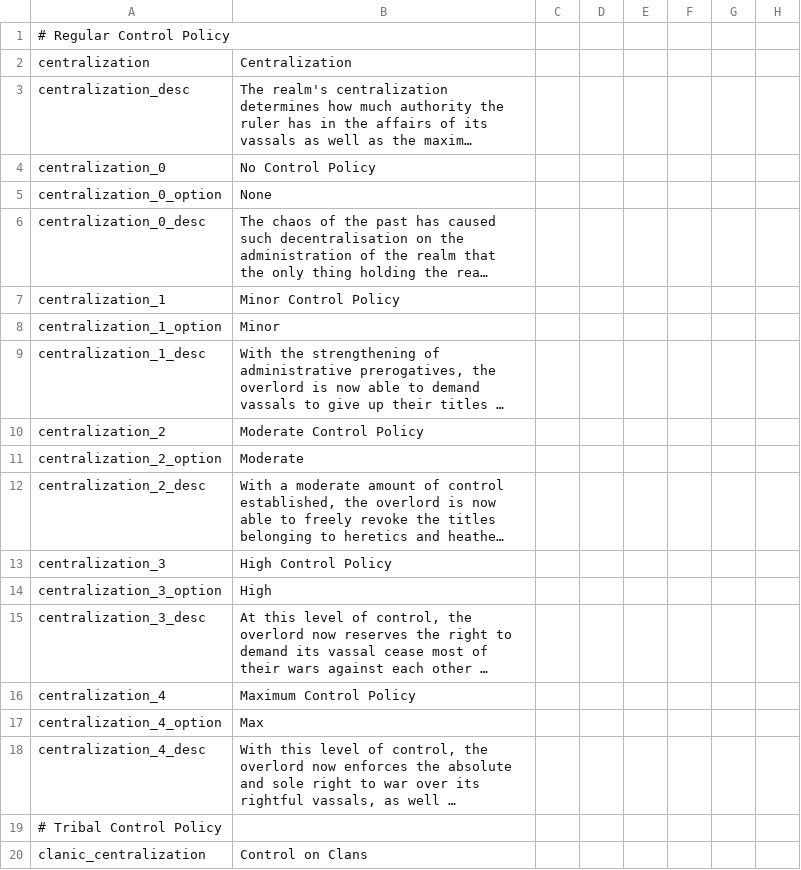
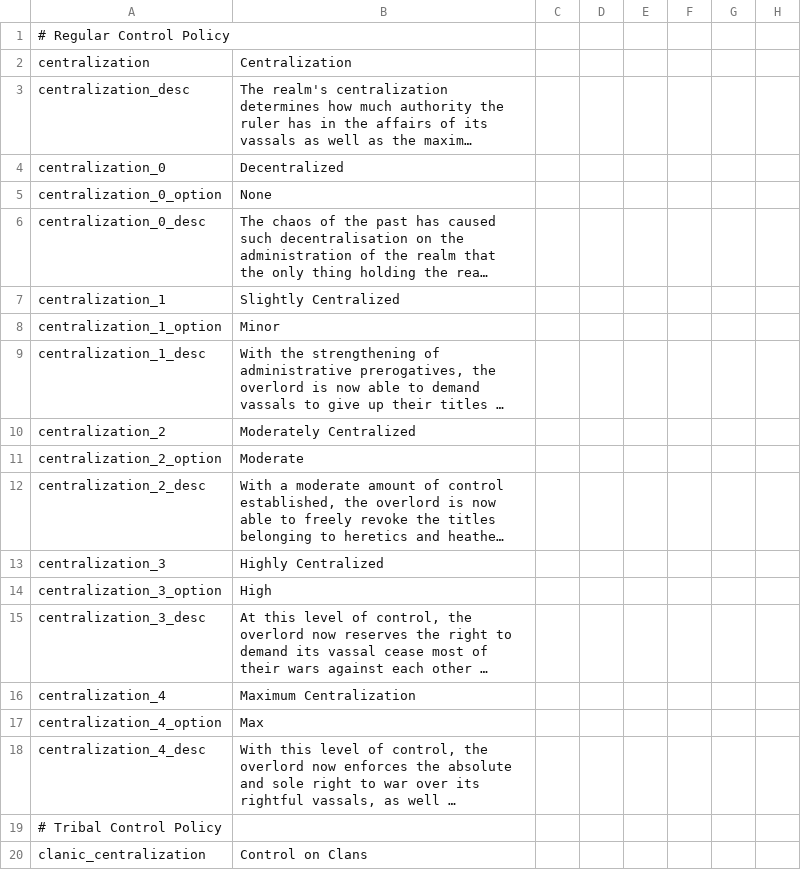
Before and after one commit to Numahr/lux-invicta-repository, a CSV file: localisation/libert3_modifiedcrownlaws.csv, drawn as a sheet; only a part is shown; long unchanged cells end in …; the diff names each change by its address in the sheet, - before the commit and + after, or states it on an @@ line.

```diff
--- a/localisation/libert3_modifiedcrownlaws.csv
+++ b/localisation/libert3_modifiedcrownlaws.csv
-B4: No Control Policy
+B4: Decentralized
-B7: Minor Control Policy
+B7: Slightly Centralized
-B10: Moderate Control Policy
+B10: Moderately Centralized
-B13: High Control Policy
+B13: Highly Centralized
-B16: Maximum Control Policy
+B16: Maximum Centralization
```
Also changed, not shown: 2 other files.
